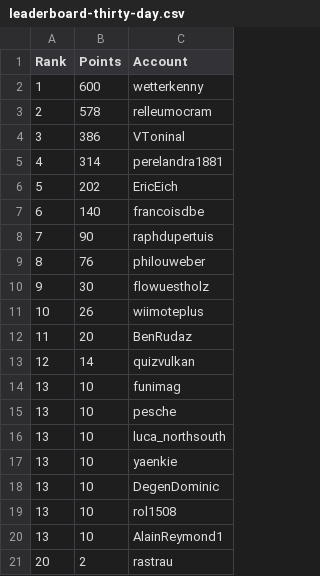
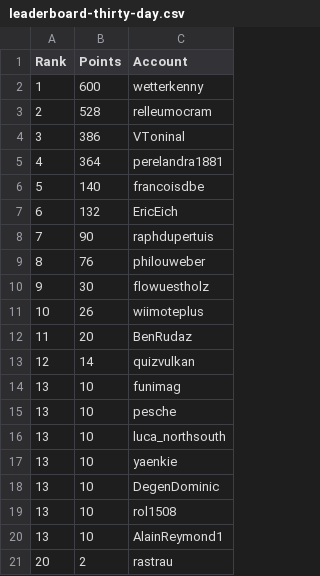
Before and after one commit to swissguesser/leaderboard, a CSV file: data/leaderboard-thirty-day.csv, drawn as a sheet.

Commit message:
Add 30-day leaderboard data (morning)

```diff
--- a/data/leaderboard-thirty-day.csv
+++ b/data/leaderboard-thirty-day.csv
@@ -2,7 +2,7 @@ Rank,Points,Account
 1,600,wetterkenny
-2,578,relleumocram
+2,528,relleumocram
 3,386,VToninal
-4,314,perelandra1881
-5,202,EricEich
-6,140,francoisdbe
+4,364,perelandra1881
+5,140,francoisdbe
+6,132,EricEich
 7,90,raphdupertuis
```
